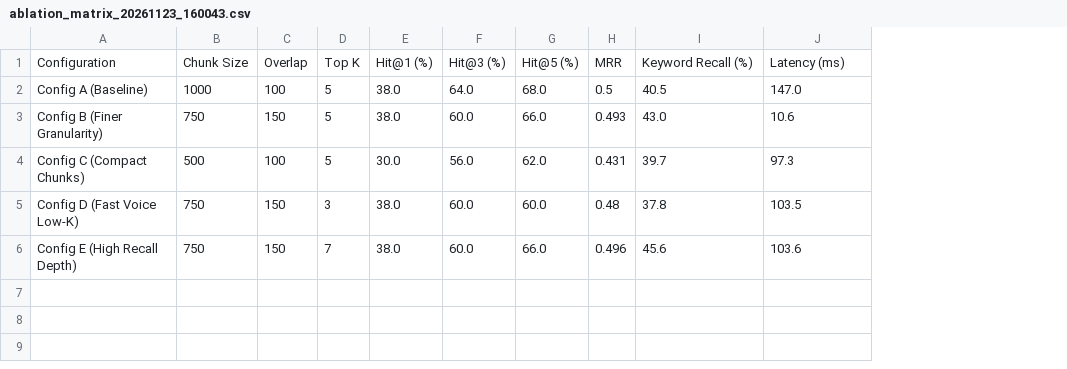
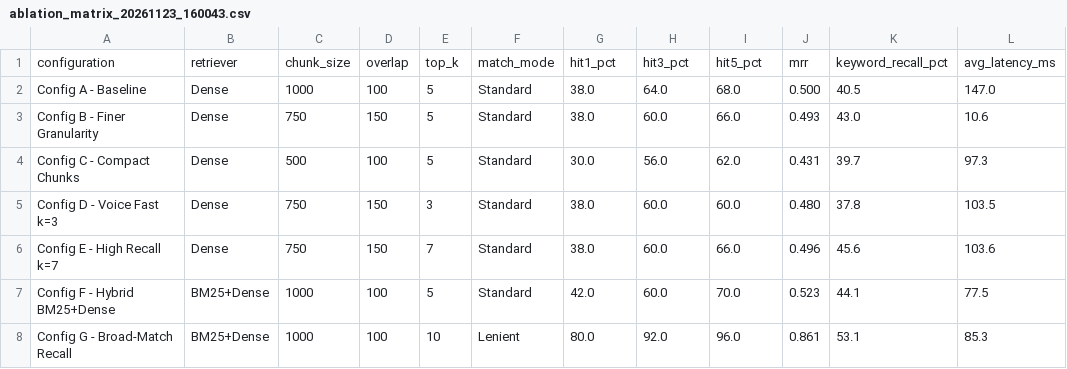
Before and after one commit to Ibis-L/Janani, a CSV file: backend/python/evals/results/ablation_matrix_20261123_160043.csv, drawn as a sheet; removed rows and columns are numbered as before the commit, all else as after; the diff names each change by its address in the sheet, - before the commit and + after, or states it on an @@ line.

```diff
--- a/backend/python/evals/results/ablation_matrix_20261123_160043.csv
+++ b/backend/python/evals/results/ablation_matrix_20261123_160043.csv
-column A, rows 2-6: Config A (Baseline) | Config B (Finer Granularity) | Config C (Compact Chunks) | Config D (Fast Voice Low-K) | Config E (High Recall Depth)
+column A, rows 2-6: Config A - Baseline | Config B - Finer Granularity | Config C - Compact Chunks | Config D - Voice Fast k=3 | Config E - High Recall k=7
+column B, rows 2-6: all Dense
+column F, rows 2-6: all Standard
-row 1: Configuration | Chunk Size | Overlap | Top K | Hit@1 (%) | Hit@3 (%) | Hit@5 (%) | MRR | Keyword Recall (%) | Latency (ms)
+row 1: configuration | retriever | chunk_size | overlap | top_k | match_mode | hit1_pct | hit3_pct | hit5_pct | mrr | keyword_recall_pct | avg_latency_ms
-J2: 0.5
+J2: 0.500
-J5: 0.48
+J5: 0.480
+row 7: Config F - Hybrid BM25+Dense | BM25+Dense | 1000 | 100 | 5 | Standard | 42.0 | 60.0 | 70.0 | 0.523 | 44.1 | 77.5
+row 8: Config G - Broad-Match Recall | BM25+Dense | 1000 | 100 | 10 | Lenient | 80.0 | 92.0 | 96.0 | 0.861 | 53.1 | 85.3
```
Also changed, not shown: 10 other files.
